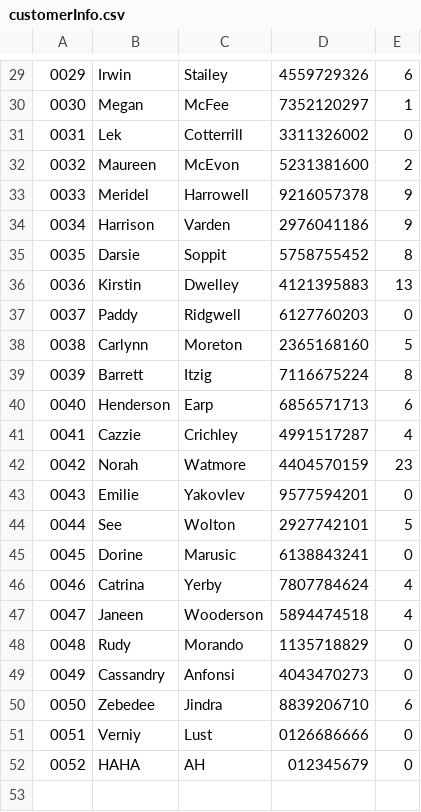
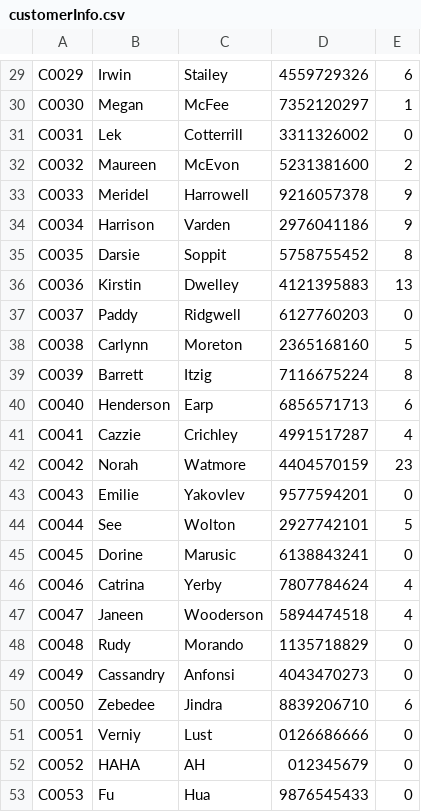
Before and after one commit to Soocyang/Java-Assignment, a CSV file: data/customerInfo.csv, drawn as a sheet; only a part is shown, gaps mark what is left out; the diff covers the shown part only.

```diff
--- a/data/customerInfo.csv
+++ b/data/customerInfo.csv
@@ -29,24 +29,25 @@
-0029,Irwin,Stailey,4559729326,6
-0030,Megan,McFee,7352120297,1
-0031,Lek,Cotterrill,3311326002,0
-0032,Maureen,McEvon,5231381600,2
-0033,Meridel,Harrowell,9216057378,9
-0034,Harrison,Varden,2976041186,9
-0035,Darsie,Soppit,5758755452,8
-0036,Kirstin,Dwelley,4121395883,13
-0037,Paddy,Ridgwell,6127760203,0
-0038,Carlynn,Moreton,2365168160,5
-0039,Barrett,Itzig,7116675224,8
-0040,Henderson,Earp,6856571713,6
-0041,Cazzie,Crichley,4991517287,4
-0042,Norah,Watmore,4404570159,23
-0043,Emilie,Yakovlev,9577594201,0
-0044,See,Wolton,2927742101,5
-0045,Dorine,Marusic,6138843241,0
-0046,Catrina,Yerby,7807784624,4
-0047,Janeen,Wooderson,5894474518,4
-0048,Rudy,Morando,1135718829,0
-0049,Cassandry,Anfonsi,4043470273,0
-0050,Zebedee,Jindra,8839206710,6
-0051,Verniy,Lust,0126686666,0
-0052,HAHA,AH,012345679,0
+C0029,Irwin,Stailey,4559729326,6
+C0030,Megan,McFee,7352120297,1
+C0031,Lek,Cotterrill,3311326002,0
+C0032,Maureen,McEvon,5231381600,2
+C0033,Meridel,Harrowell,9216057378,9
+C0034,Harrison,Varden,2976041186,9
+C0035,Darsie,Soppit,5758755452,8
+C0036,Kirstin,Dwelley,4121395883,13
+C0037,Paddy,Ridgwell,6127760203,0
+C0038,Carlynn,Moreton,2365168160,5
+C0039,Barrett,Itzig,7116675224,8
+C0040,Henderson,Earp,6856571713,6
+C0041,Cazzie,Crichley,4991517287,4
+C0042,Norah,Watmore,4404570159,23
+C0043,Emilie,Yakovlev,9577594201,0
+C0044,See,Wolton,2927742101,5
+C0045,Dorine,Marusic,6138843241,0
+C0046,Catrina,Yerby,7807784624,4
+C0047,Janeen,Wooderson,5894474518,4
+C0048,Rudy,Morando,1135718829,0
+C0049,Cassandry,Anfonsi,4043470273,0
+C0050,Zebedee,Jindra,8839206710,6
+C0051,Verniy,Lust,0126686666,0
+C0052,HAHA,AH,012345679,0
+C0053,Fu,Hua,9876545433,0
```
Also changed, not shown: 28 edited cells elsewhere in this file, data/technicianInfo.csv, 3 other files.
